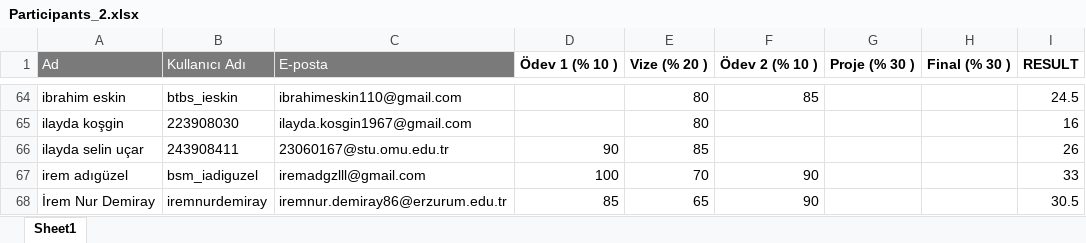
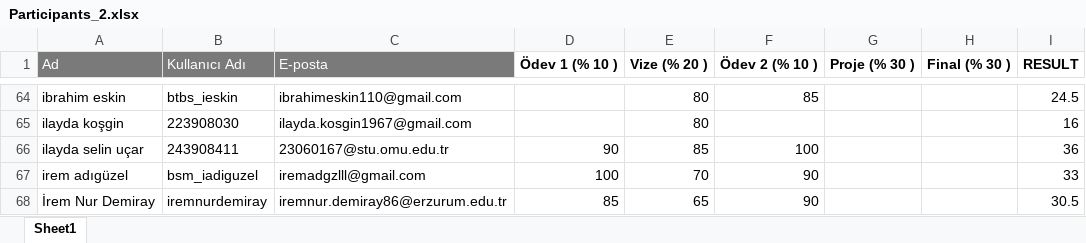
Before and after one commit to kemalcankara/anlp2024_fall, an Excel workbook: exam_results/Participants_2.xlsx, sheet Sheet1, drawn as a sheet; only a part is shown, gaps mark what is left out; values as stored, in another font and other column widths than the file's, no borders; the diff names each change by its address in the sheet, - before the commit and + after, or states it on an @@ line.

Commit message:
homework 2 results updates

```diff
--- a/exam_results/Participants_2.xlsx (sheet Sheet1)
+++ b/exam_results/Participants_2.xlsx (sheet Sheet1)
-F66 (Ödev 2 (% 10 )): (empty)
+F66 (Ödev 2 (% 10 )): 100
-I66 (RESULT): 26
+I66 (RESULT): 36
```
